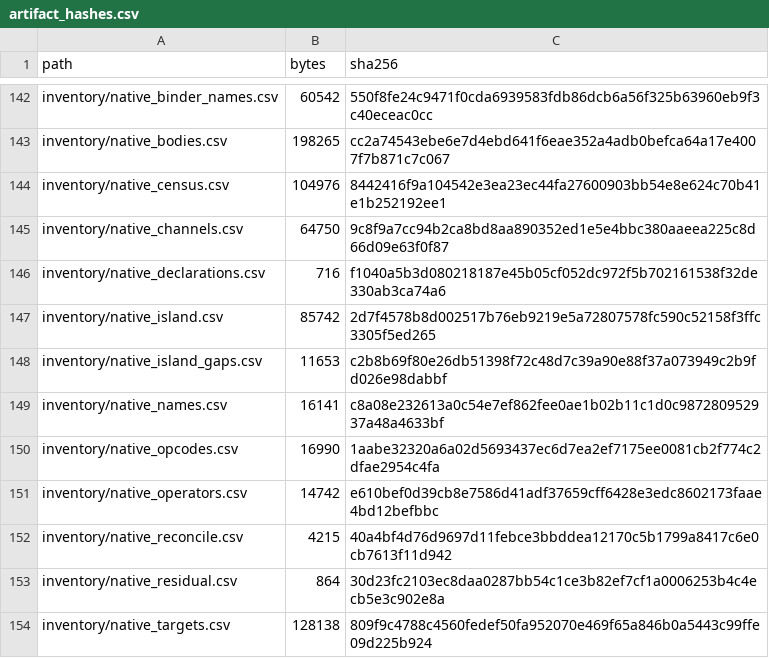
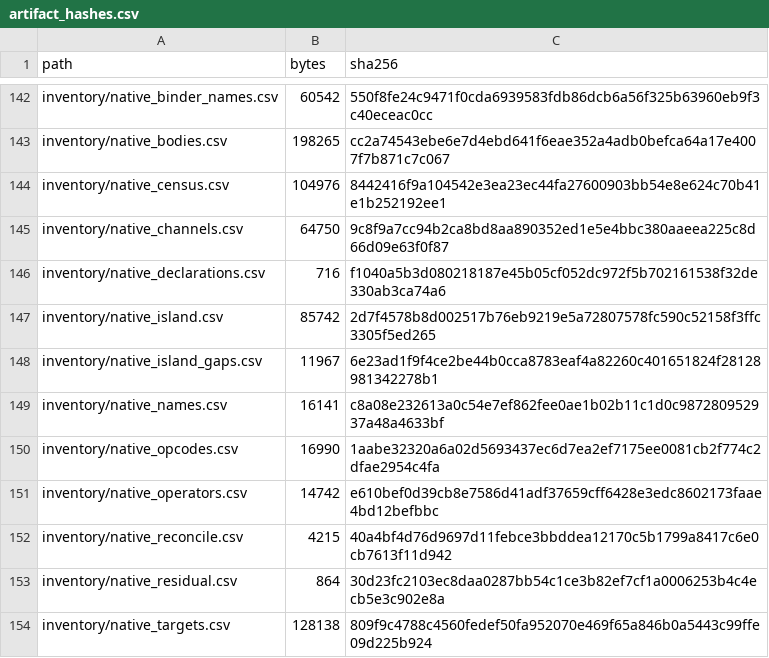
Before and after one commit to jkoehler11/stargate-alliance-decomp, a CSV file: inventory/artifact_hashes.csv, drawn as a sheet; only a part is shown, gaps mark what is left out.

```diff
--- a/inventory/artifact_hashes.csv
+++ b/inventory/artifact_hashes.csv
@@ -147,3 +147,3 @@ inventory/native_declarations.csv,716,f1040a5b3d080218187e45b05cf052dc972f5b7021
 inventory/native_island.csv,85742,2d7f4578b8d002517b76eb9219e5a72807578fc590c52158f3ffc3305f5ed265
-inventory/native_island_gaps.csv,11653,c2b8b69f80e26db51398f72c48d7c39a90e88f37a073949c2b9fd026e98dabbf
+inventory/native_island_gaps.csv,11967,6e23ad1f9f4ce2be44b0cca8783eaf4a82260c401651824f28128981342278b1
 inventory/native_names.csv,16141,c8a08e232613a0c54e7ef862fee0ae1b02b11c1d0c987280952937a48a4633bf
```
Also changed, not shown: inventory/native_island_gaps.csv, 4 other files.
